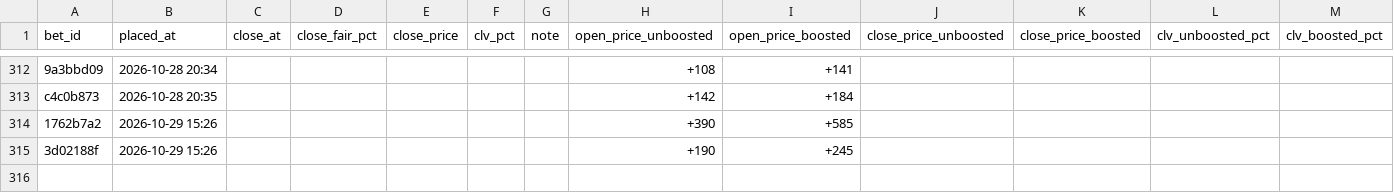
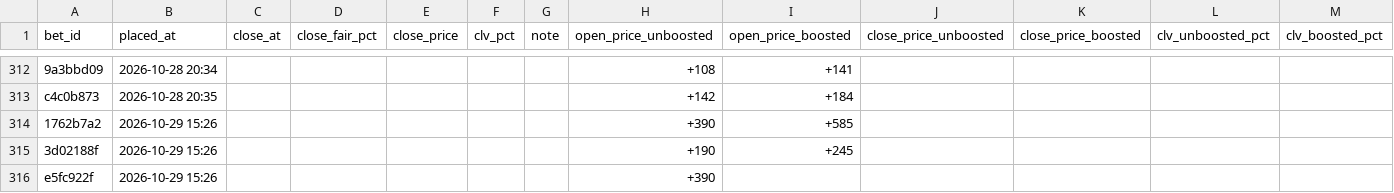
Before and after one commit to s-chuch/bet-dashboard, a CSV file: data/clv.csv, drawn as a sheet; only a part is shown, gaps mark what is left out; rows hold the shown columns only; the diff names each change by its address in the sheet, - before the commit and + after, or states it on an @@ line.

```diff
--- a/data/clv.csv
+++ b/data/clv.csv
+row 316: e5fc922f | 2026-10-29 15:26 |  |  |  |  |  | +390
```
Also changed, not shown: data/balances.csv, data/bets.csv, 2 other files.
